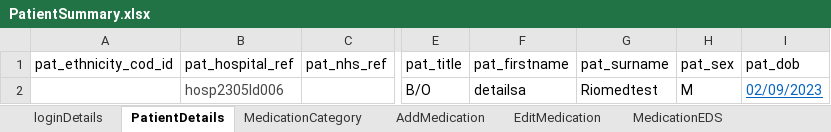
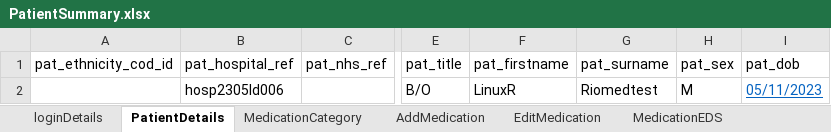
Before and after one commit to manojvyavahare27/Anuradha, an Excel workbook: ExcelFiles/PatientSummary.xlsx, sheet PatientDetails, drawn as a sheet; only a part is shown, gaps mark what is left out; values as stored, in another font and other column widths than the file's, no borders; the diff names each change by its address in the sheet, - before the commit and + after, or states it on an @@ line.

```diff
--- a/ExcelFiles/PatientSummary.xlsx (sheet PatientDetails)
+++ b/ExcelFiles/PatientSummary.xlsx (sheet PatientDetails)
-B2 text colour: #474747
+B2 text colour: black
-F2 (pat_firstname): detailsa
+F2 (pat_firstname): LinuxR
-I2 (pat_dob): 02/09/2023
+I2 (pat_dob): 05/11/2023
```
Also changed, not shown: sheet AddMedication, other sheet tabs, ExcelFiles/PatientDomain.xlsx, 41 other files.
